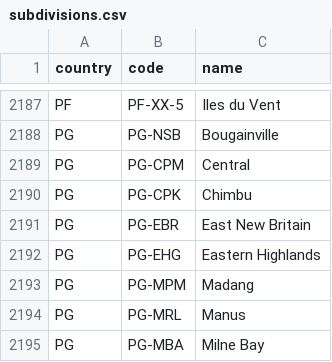
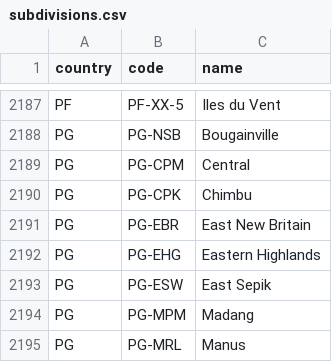
Before and after one commit to stefangabos/world_countries, a CSV file: data/subdivisions/subdivisions.csv, drawn as a sheet; only a part is shown, gaps mark what is left out; the shorter side is filled out with more unchanged rows.

Commit message:
Update subdivisions.csv
Added east Sepik Province.

```diff
--- a/data/subdivisions/subdivisions.csv
+++ b/data/subdivisions/subdivisions.csv
@@ -2192,2 +2192,3 @@ PG,PG-EBR,"East New Britain"
 PG,PG-EHG,"Eastern Highlands"
+PG,PG-ESW,"East Sepik"
 PG,PG-MPM,Madang
```
